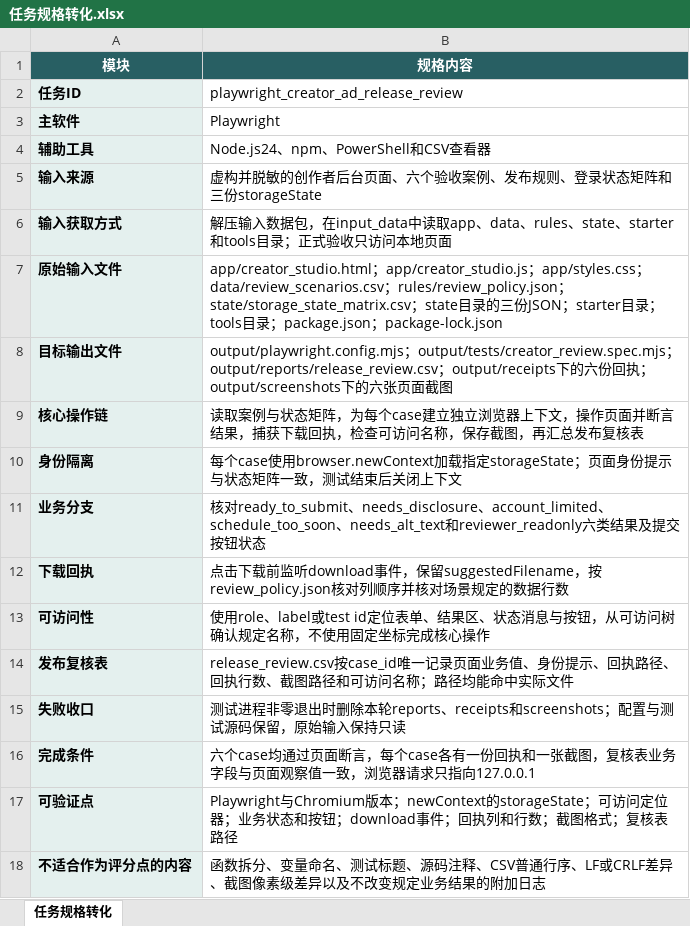
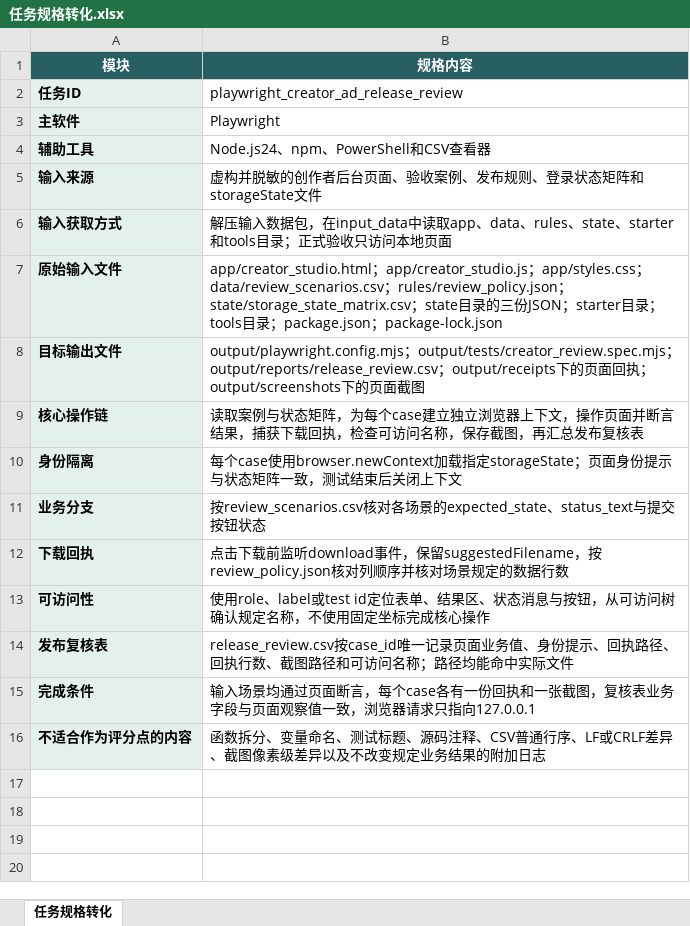
Before and after one commit to CLK123654/ale-q10060-windows-repro, an Excel workbook: artifacts/任务规格转化.xlsx, sheet 任务规格转化, drawn as a sheet; values as stored, in another font and other column widths than the file's, no borders; removed rows and columns are numbered as before the commit, all else as after; the diff names each change by its address in the sheet, - before the commit and + after, or states it on an @@ line.

```diff
--- a/artifacts/任务规格转化.xlsx (sheet 任务规格转化)
+++ b/artifacts/任务规格转化.xlsx (sheet 任务规格转化)
-B5 (规格内容): …台页面、六个验收案例、发布规则、登录状态矩阵和三份storageState
+B5 (规格内容): …台页面、验收案例、发布规则、登录状态矩阵和storageState文件
-B8 (规格内容): …下的六份回执；output/screenshots下的六张页面…
+B8 (规格内容): …下的页面回执；output/screenshots下的页面…
-B11 (规格内容): 核对ready_to_submit、needs_disclosure、account_limited、schedule_too_soon、needs_alt_text和reviewer_readonly六类结果及提交…
+B11 (规格内容): 按review_scenarios.csv核对各场景的expected_state、status_text与提交…
-row 15: 失败收口 | 测试进程非零退出时删除本轮reports、receipts和screenshots；配置与测试源码保留，原始输入保持只读
-B15 (规格内容): 六个case均通过页…
+B15 (规格内容): 输入场景均通过页…
-row 17: 可验证点 | Playwright与Chromium版本；newContext的storageState；可访问定位器；业务状态和按钮；download事件；回执列和行数；截图格式；复核表路径
```
Also changed, not shown: artifacts/关键标准答案.xlsx, 15 other files.
